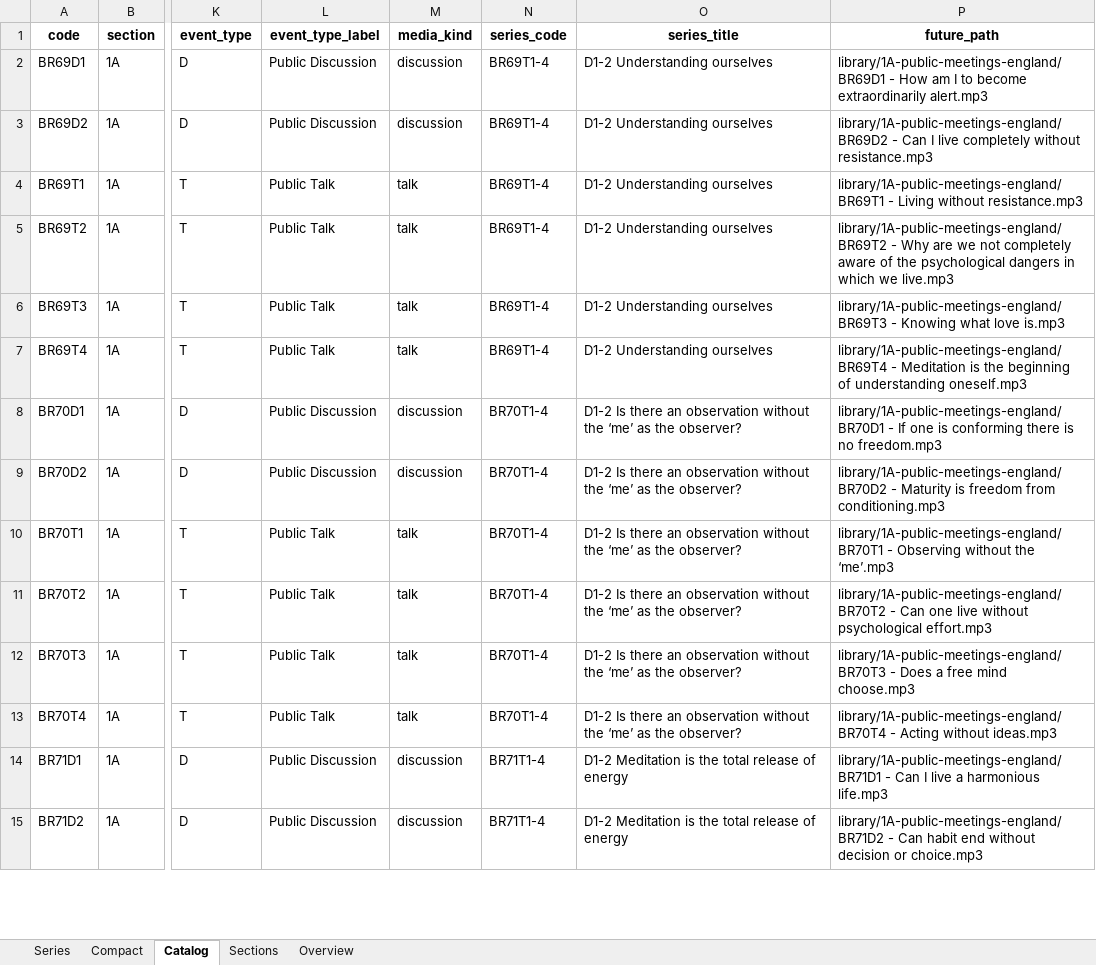
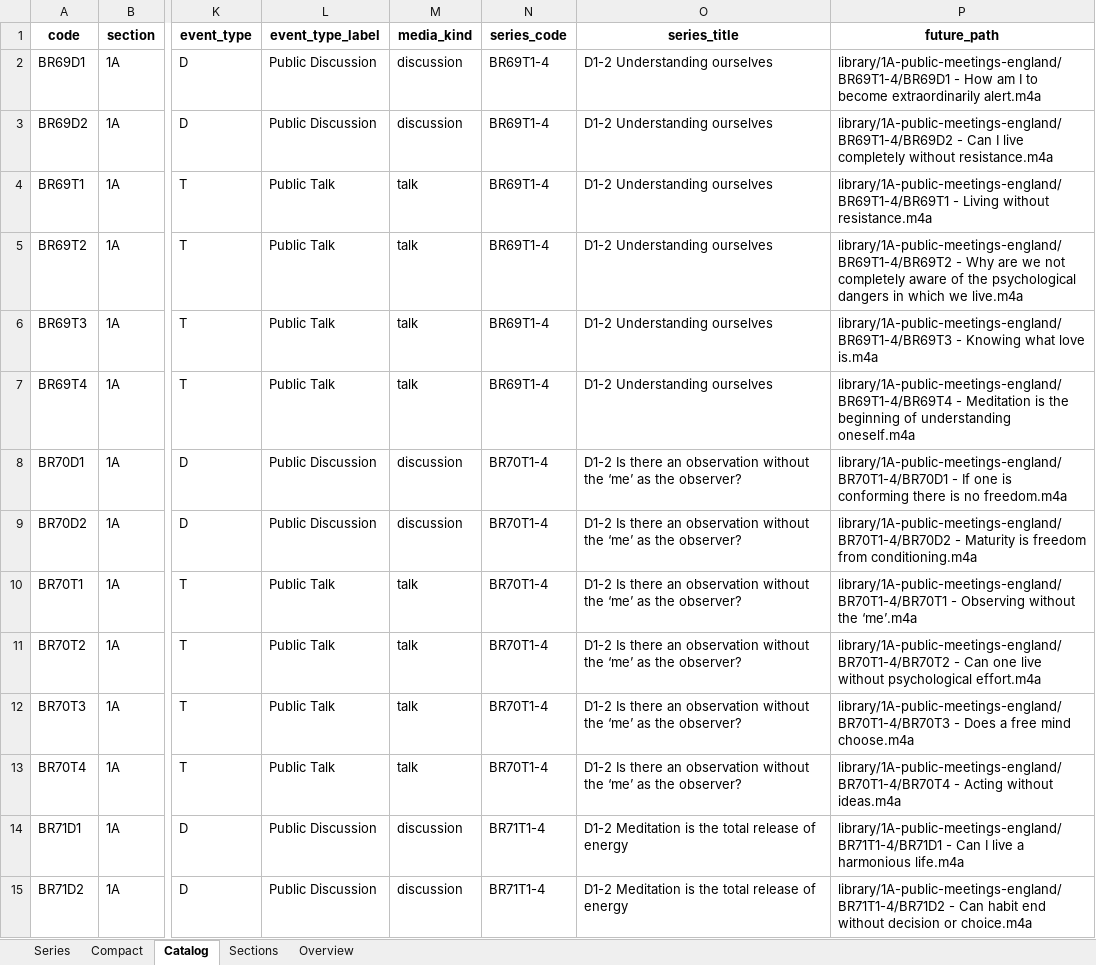
Before and after one commit to d333mianh/jiddukrishnamurti, an Excel workbook: catalog/exports/catalog.xlsx, sheet Catalog, drawn as a sheet; only a part is shown, gaps mark what is left out; values as stored, in another font and other column widths than the file's, no borders; the diff covers the shown part only; the diff names each change by its address in the sheet, - before the commit and + after, or states it on an @@ line.

Commit message:
Add download pipeline, subtitle tracking, and Section 1–2 progress
Introduce batch download scripts (section, series, item, subtitles) with
coupled manual-EN subtitle support, item_subtitles DB tracking, and
iCloud library layout. Catalog DB and exports updated; download logs
capture Section 1 (864/864 audio), Section 2 (69/69 audio), subtitle
batches, and retry runs. Cookie files and local media remain gitignored.

```diff
--- a/catalog/exports/catalog.xlsx (sheet Catalog)
+++ b/catalog/exports/catalog.xlsx (sheet Catalog)
-P2 (future_path): library/1A-public-meetings-england/BR69D1 - How am I to become extraordinarily alert.mp3
+P2 (future_path): library/1A-public-meetings-england/BR69T1-4/BR69D1 - How am I to become extraordinarily alert.m4a
-P3 (future_path): library/1A-public-meetings-england/BR69D2 - Can I live completely without resistance.mp3
+P3 (future_path): library/1A-public-meetings-england/BR69T1-4/BR69D2 - Can I live completely without resistance.m4a
-P4 (future_path): library/1A-public-meetings-england/BR69T1 - Living without resistance.mp3
+P4 (future_path): library/1A-public-meetings-england/BR69T1-4/BR69T1 - Living without resistance.m4a
-P5 (future_path): library/1A-public-meetings-england/BR69T2 - Why are we not completely aware of the psychological dangers in which we live.mp3
+P5 (future_path): library/1A-public-meetings-england/BR69T1-4/BR69T2 - Why are we not completely aware of the psychological dangers in which we live.m4a
-P6 (future_path): library/1A-public-meetings-england/BR69T3 - Knowing what love is.mp3
+P6 (future_path): library/1A-public-meetings-england/BR69T1-4/BR69T3 - Knowing what love is.m4a
-P7 (future_path): library/1A-public-meetings-england/BR69T4 - Meditation is the beginning of understanding oneself.mp3
+P7 (future_path): library/1A-public-meetings-england/BR69T1-4/BR69T4 - Meditation is the beginning of understanding oneself.m4a
-P8 (future_path): library/1A-public-meetings-england/BR70D1 - If one is conforming there is no freedom.mp3
+P8 (future_path): library/1A-public-meetings-england/BR70T1-4/BR70D1 - If one is conforming there is no freedom.m4a
-P9 (future_path): library/1A-public-meetings-england/BR70D2 - Maturity is freedom from conditioning.mp3
+P9 (future_path): library/1A-public-meetings-england/BR70T1-4/BR70D2 - Maturity is freedom from conditioning.m4a
-P10 (future_path): library/1A-public-meetings-england/BR70T1 - Observing without the ‘me’.mp3
+P10 (future_path): library/1A-public-meetings-england/BR70T1-4/BR70T1 - Observing without the ‘me’.m4a
-P11 (future_path): library/1A-public-meetings-england/BR70T2 - Can one live without psychological effort.mp3
+P11 (future_path): library/1A-public-meetings-england/BR70T1-4/BR70T2 - Can one live without psychological effort.m4a
-P12 (future_path): library/1A-public-meetings-england/BR70T3 - Does a free mind choose.mp3
+P12 (future_path): library/1A-public-meetings-england/BR70T1-4/BR70T3 - Does a free mind choose.m4a
-P13 (future_path): library/1A-public-meetings-england/BR70T4 - Acting without ideas.mp3
+P13 (future_path): library/1A-public-meetings-england/BR70T1-4/BR70T4 - Acting without ideas.m4a
-P14 (future_path): library/1A-public-meetings-england/BR71D1 - Can I live a harmonious life.mp3
+P14 (future_path): library/1A-public-meetings-england/BR71T1-4/BR71D1 - Can I live a harmonious life.m4a
-P15 (future_path): library/1A-public-meetings-england/BR71D2 - Can habit end without decision or choice.mp3
+P15 (future_path): library/1A-public-meetings-england/BR71T1-4/BR71D2 - Can habit end without decision or choice.m4a
```
Also changed, not shown: 1435 edited cells elsewhere in this sheet, 22 other files.
